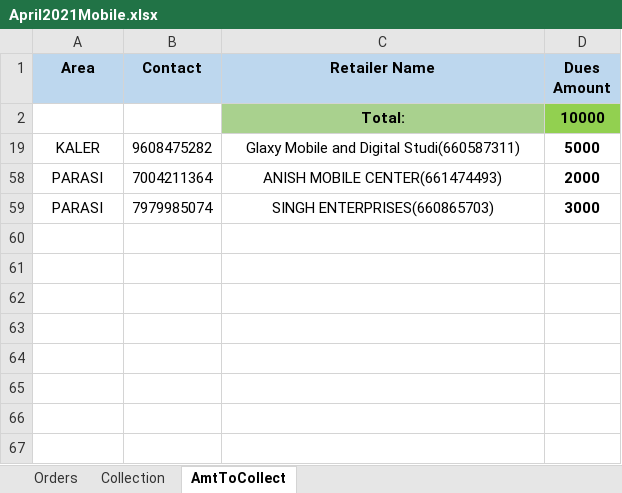
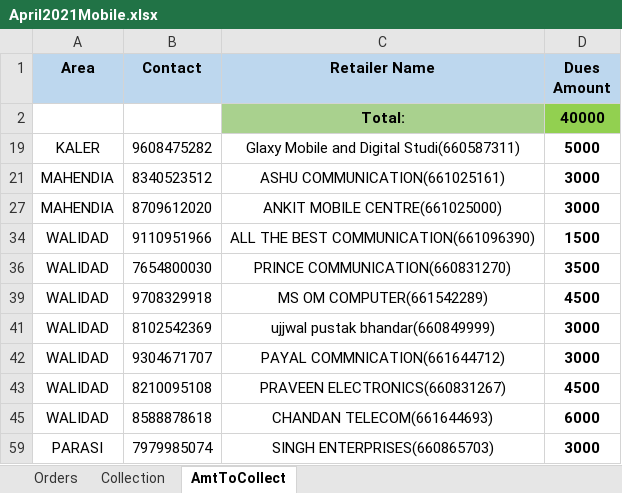
Before and after one commit to PalakEnterprises/DailyReport, an Excel workbook: JioMobile/April2021Mobile.xlsx, sheet AmtToCollect, drawn as a sheet; values as stored, in another font and other column widths than the file's, no borders; removed rows and columns are numbered as before the commit, all else as after; the diff names each change by its address in the sheet, - before the commit and + after, or states it on an @@ line.

```diff
--- a/JioMobile/April2021Mobile.xlsx (sheet AmtToCollect)
+++ b/JioMobile/April2021Mobile.xlsx (sheet AmtToCollect)
-D2 (Dues Amount): 10000
+D2 (Dues Amount): 40000
-row 58: PARASI | 7004211364 | ANISH MOBILE CENTER(661474493) | 2000
+row 21: MAHENDIA | 8340523512 | ASHU COMMUNICATION(661025161) | 3000
+row 27: MAHENDIA | 8709612020 | ANKIT MOBILE CENTRE(661025000) | 3000
+row 34: WALIDAD | 9110951966 | ALL THE BEST COMMUNICATION(661096390) | 1500
+row 36: WALIDAD | 7654800030 | PRINCE COMMUNICATION(660831270) | 3500
+row 39: WALIDAD | 9708329918 | MS OM COMPUTER(661542289) | 4500
+row 41: WALIDAD | 8102542369 | ujjwal pustak bhandar(660849999) | 3000
+row 42: WALIDAD | 9304671707 | PAYAL COMMNICATION(661644712) | 3000
+row 43: WALIDAD | 8210095108 | PRAVEEN ELECTRONICS(660831267) | 4500
+row 45: WALIDAD | 8588878618 | CHANDAN TELECOM(661644693) | 6000
```
Also changed, not shown: sheet Orders, sheet Collection, hidden cells, Inventory Order Book.xlsx, Ledger.xlsx, 4 other files.
